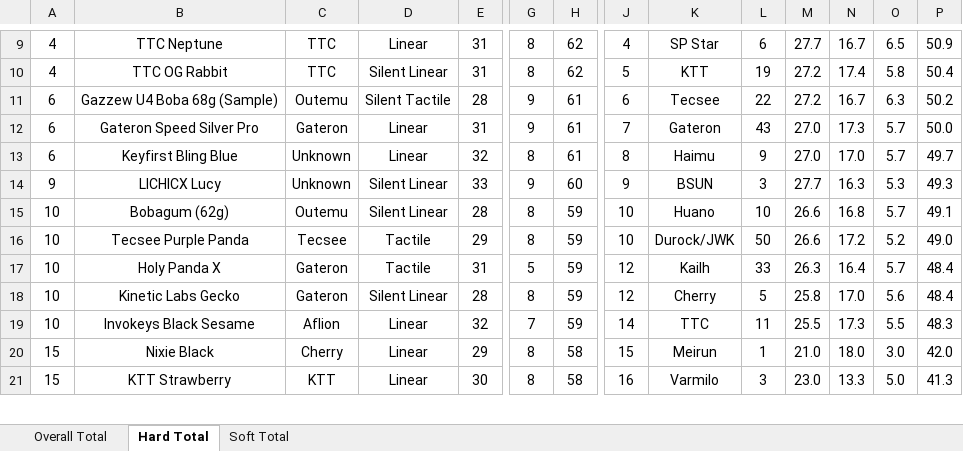
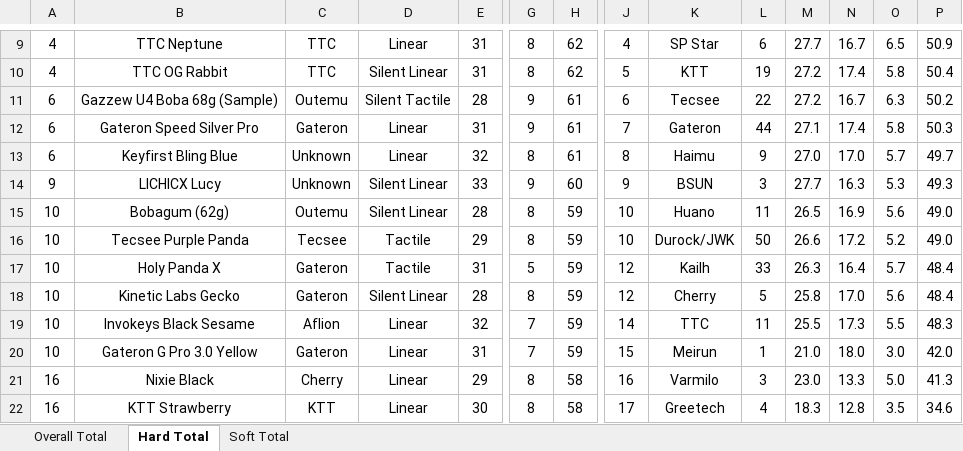
Before and after one commit to ThereminGoat/switch-scores, an Excel workbook: 1-Composite Score Sheet.xlsx, sheet Hard Total, drawn as a sheet; only a part is shown, gaps mark what is left out; values as stored, in another font and other column widths than the file's, no borders; charts and pictures not drawn; addresses are those after the commit; rows hold the shown columns only; the diff covers the shown part only; the diff names each change by its address in the sheet, - before the commit and + after, or states it on an @@ line.

```diff
--- a/1-Composite Score Sheet.xlsx (sheet Hard Total)
+++ b/1-Composite Score Sheet.xlsx (sheet Hard Total)
-L12: 43
+L12: 44
-M12: 27.0
+M12: 27.1
-N12: 17.3
+N12: 17.4
-O12: 5.7
+O12: 5.8
-P12: 50.0
+P12: 50.3
-L15: 10
+L15: 11
-M15: 26.6
+M15: 26.5
-N15: 16.8
+N15: 16.9
-O15: 5.7
+O15: 5.6
-P15: 49.1
+P15: 49.0
+row 20: 10 | Gateron G Pro 3.0 Yellow | Gateron | Linear | 31 | 7 | 59 | 15 | Meirun | 1 | 21.0 | 18.0 | 3.0 | 42.0
-A21:A22: 15
+A21:A22: 16
-J21: 15
+J21: 16
-K21: Meirun
+K21: Varmilo
-L21: 1
+L21: 3
-M21: 21.0
+M21: 23.0
-N21: 18.0
+N21: 13.3
-O21: 3.0
+O21: 5.0
-P21: 42.0
+P21: 41.3
-J22: 16
+J22: 17
-K22: Varmilo
+K22: Greetech
-L22: 3
+L22: 4
-M22: 23.0
+M22: 18.3
-N22: 13.3
+N22: 12.8
-O22: 5.0
+O22: 3.5
-P22: 41.3
+P22: 34.6
```
Also changed, not shown: 3 added rows, 369 edited cells and merged cells elsewhere in this sheet, sheet Overall Total, sheet Soft Total, formulas that keep their value, 5 other files.
